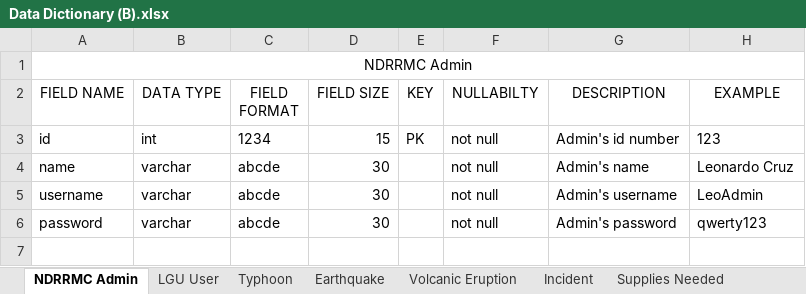
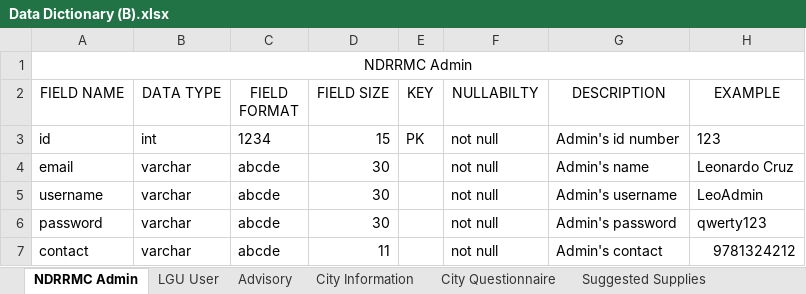
Before and after one commit to fghavoc/SOFTDEV-Monitoring-System, an Excel workbook: Database/Data Dictioanry/Data Dictionary (B).xlsx, sheet NDRRMC Admin, drawn as a sheet; values as stored, in another font and other column widths than the file's, no borders; the diff names each change by its address in the sheet, - before the commit and + after, or states it on an @@ line.

```diff
--- a/Database/Data Dictioanry/Data Dictionary (B).xlsx (sheet NDRRMC Admin)
+++ b/Database/Data Dictioanry/Data Dictionary (B).xlsx (sheet NDRRMC Admin)
-sheet tab: Typhoon
+sheet tab: Advisory
-sheet tab: Earthquake
+sheet tab: City Information
-sheet tab: Volcanic Eruption
+sheet tab: City Questionnaire
-sheet tab: Incident
+sheet tab: Suggested Supplies
-A4 (FIELD NAME): name
+A4 (FIELD NAME): email
+row 7: contact | varchar | abcde | 11 |  | not null | Admin's contact | 9781324212
```
Also changed, not shown: sheet Suggested Supplies, sheet City Questionnaire, sheet Advisory, sheet LGU User, sheet City Information, sheet Supplies Needed.
